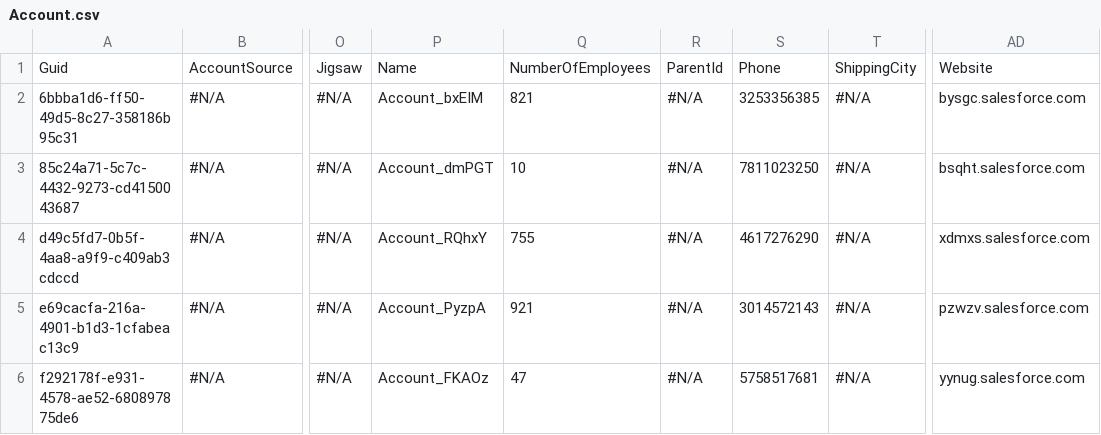
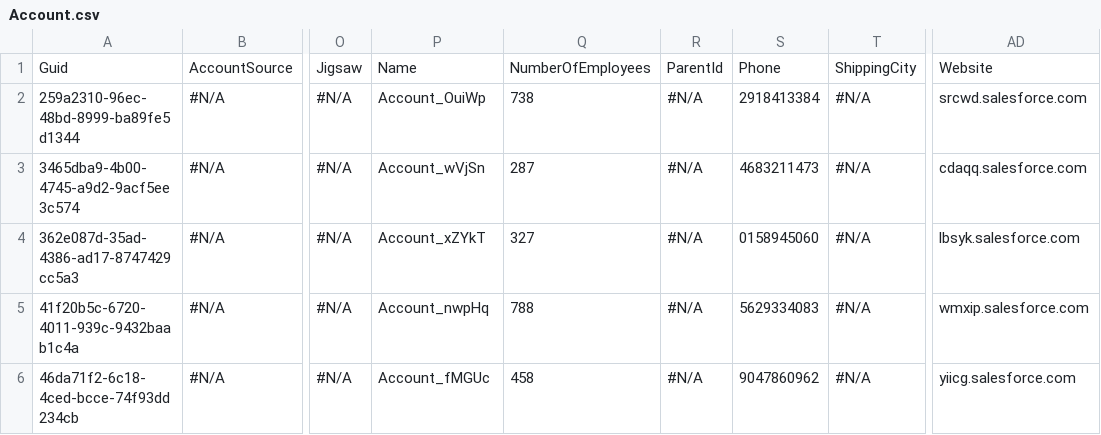
Before and after one commit to lzhdanovich/api-automation-repo, a CSV file: Account.csv, drawn as a sheet; only a part is shown, gaps mark what is left out; the diff names each change by its address in the sheet, - before the commit and + after, or states it on an @@ line.

Commit message:
Checkin for AppOps QA6 - pyl

```diff
--- a/Account.csv
+++ b/Account.csv
-A2: 6bbba1d6-ff50-49d5-8c27-358186b95c31
+A2: 259a2310-96ec-48bd-8999-ba89fe5d1344
-P2: Account_bxEIM
+P2: Account_OuiWp
-Q2: 821
+Q2: 738
-S2: 3253356385
+S2: 2918413384
-AD2: bysgc.salesforce.com
+AD2: srcwd.salesforce.com
-A3: 85c24a71-5c7c-4432-9273-cd4150043687
+A3: 3465dba9-4b00-4745-a9d2-9acf5ee3c574
-P3: Account_dmPGT
+P3: Account_wVjSn
-Q3: 10
+Q3: 287
-S3: 7811023250
+S3: 4683211473
-AD3: bsqht.salesforce.com
+AD3: cdaqq.salesforce.com
-A4: d49c5fd7-0b5f-4aa8-a9f9-c409ab3cdccd
+A4: 362e087d-35ad-4386-ad17-8747429cc5a3
-P4: Account_RQhxY
+P4: Account_xZYkT
-Q4: 755
+Q4: 327
-S4: 4617276290
+S4: 0158945060
-AD4: xdmxs.salesforce.com
+AD4: lbsyk.salesforce.com
-A5: e69cacfa-216a-4901-b1d3-1cfabeac13c9
+A5: 41f20b5c-6720-4011-939c-9432baab1c4a
-P5: Account_PyzpA
+P5: Account_nwpHq
-Q5: 921
+Q5: 788
-S5: 3014572143
+S5: 5629334083
-AD5: pzwzv.salesforce.com
+AD5: wmxip.salesforce.com
-A6: f292178f-e931-4578-ae52-680897875de6
+A6: 46da71f2-6c18-4ced-bcce-74f93dd234cb
-P6: Account_FKAOz
+P6: Account_fMGUc
-Q6: 47
+Q6: 458
-S6: 5758517681
+S6: 9047860962
-AD6: yynug.salesforce.com
+AD6: yiicg.salesforce.com
```
